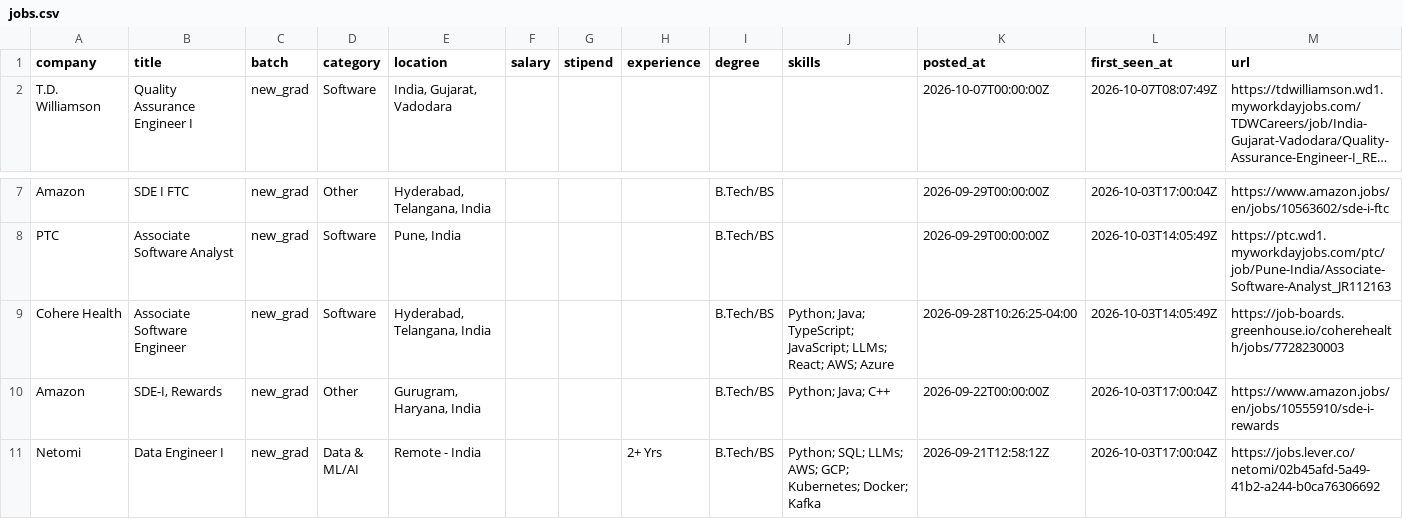
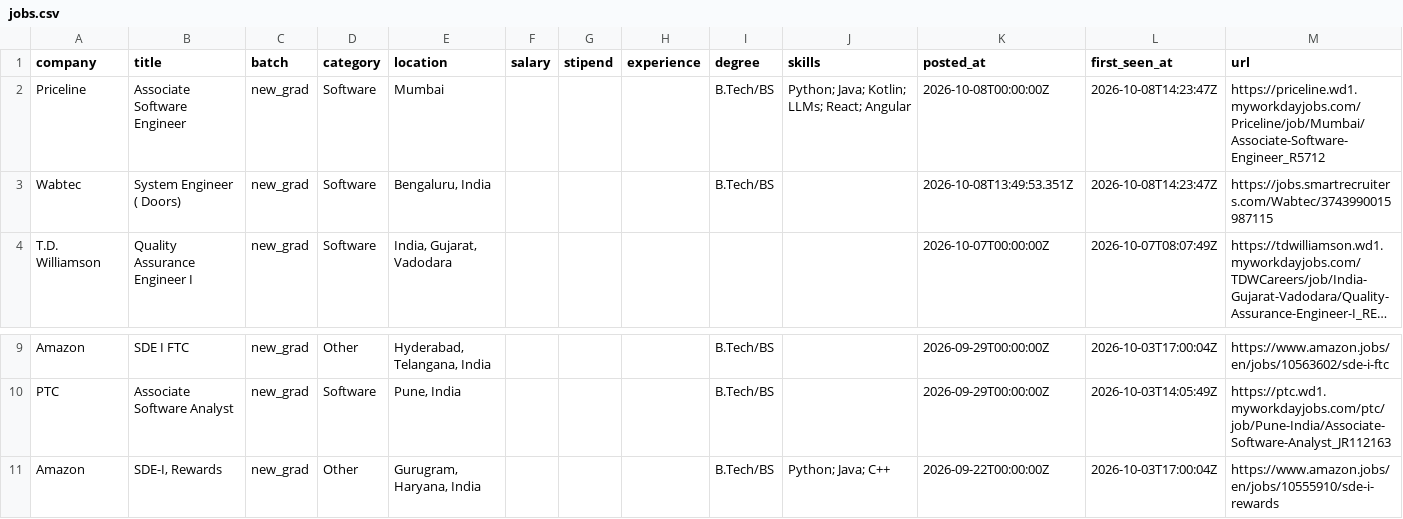
Before and after one commit to Rohan-droid7341/job-for-freshers, a CSV file: data/jobs.csv, drawn as a sheet; only a part is shown, gaps mark what is left out; the shorter side is filled out with more unchanged rows; long unchanged cells end in …; removed rows and columns are numbered as before the commit, all else as after; the diff names each change by its address in the sheet, - before the commit and + after, or states it on an @@ line.

```diff
--- a/data/jobs.csv
+++ b/data/jobs.csv
+row 2: Priceline | Associate Software Engineer | new_grad | Software | Mumbai |  |  |  | B.Tech/BS | Python; Java; Kotlin; LLMs; React; Angular | 2026-10-08T00:00:00Z | 2026-10-08T14:23:47Z | https://priceline.wd1.myworkdayjobs.com/Priceline/job/Mumbai/Associate-Software-Engineer_R5712
+row 3: Wabtec | System Engineer ( Doors) | new_grad | Software | Bengaluru, India |  |  |  | B.Tech/BS |  | 2026-10-08T13:49:53.351Z | 2026-10-08T14:23:47Z | https://jobs.smartrecruiters.com/Wabtec/3743990015987115
-row 9: Cohere Health | Associate Software Engineer | new_grad | Software | Hyderabad, Telangana, India |  |  |  | B.Tech/BS | Python; Java; TypeScript; JavaScript; LLMs; React; AWS; Azure | 2026-09-28T10:26:25-04:00 | 2026-10-03T14:05:49Z | https://job-boards.greenhouse.io/coherehealth/jobs/7728230003
```
Also changed, not shown: 14 other files.
